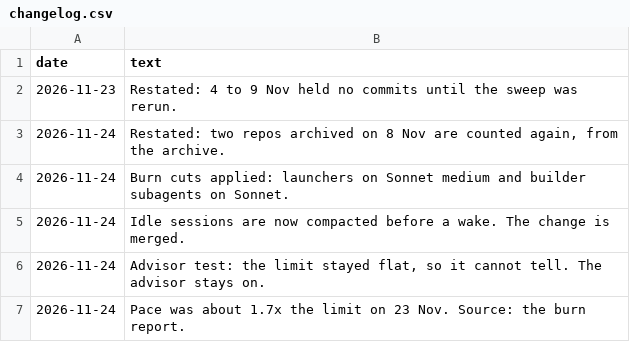
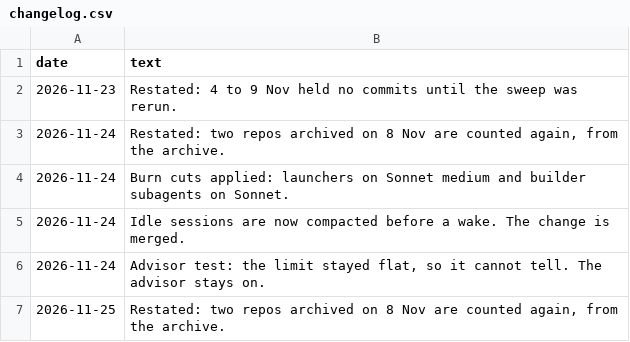
Before and after one commit to chimera-defi/chimericlabs-llc, a CSV file: research/data/changelog.csv, drawn as a sheet; removed rows and columns are numbered as before the commit, all else as after; the diff names each change by its address in the sheet, - before the commit and + after, or states it on an @@ line.

```diff
--- a/research/data/changelog.csv
+++ b/research/data/changelog.csv
-row 7: 2026-11-24 | Pace was about 1.7x the limit on 23 Nov. Source: the burn report.
+row 7: 2026-11-25 | Restated: two repos archived on 8 Nov are counted again, from the archive.
```
Also changed, not shown: research/token-usage/weekly_limit.csv, 11 other files.
